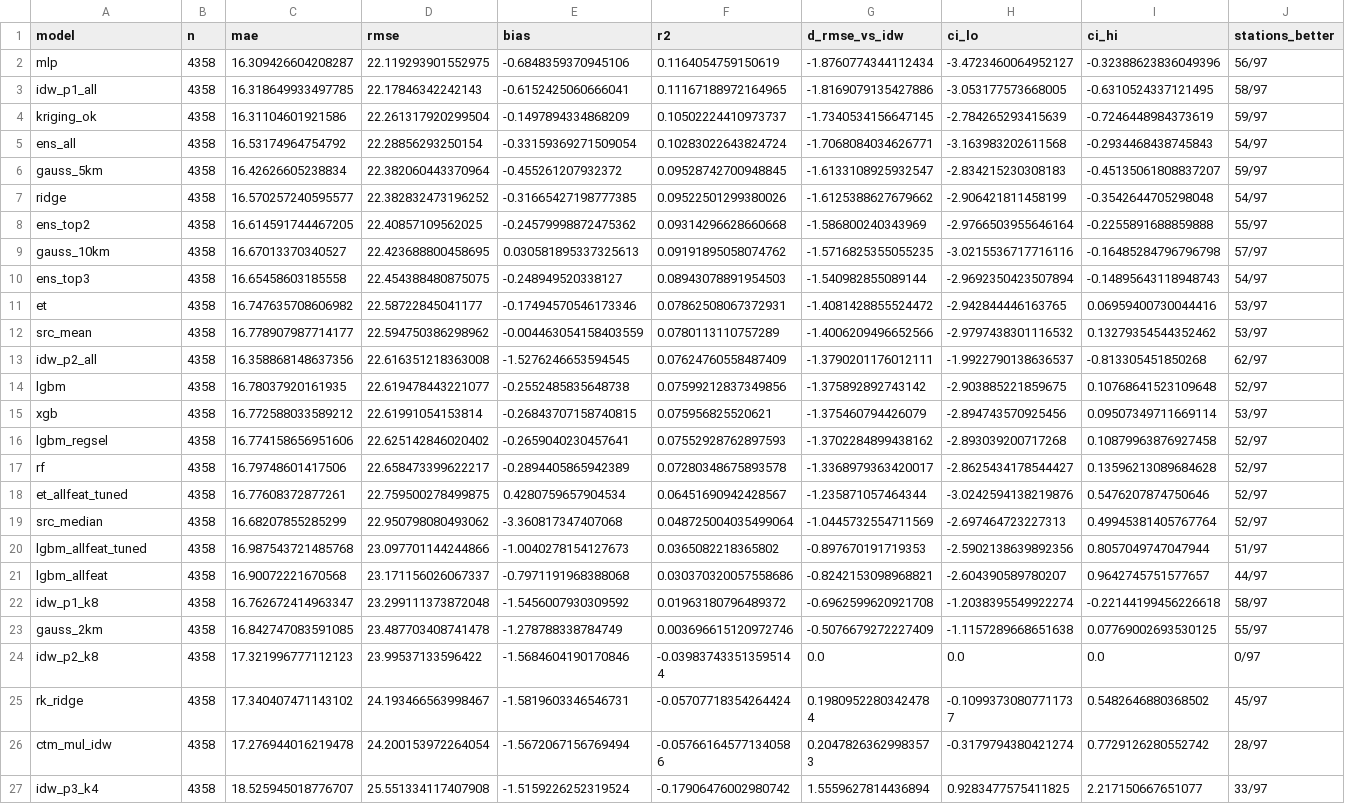
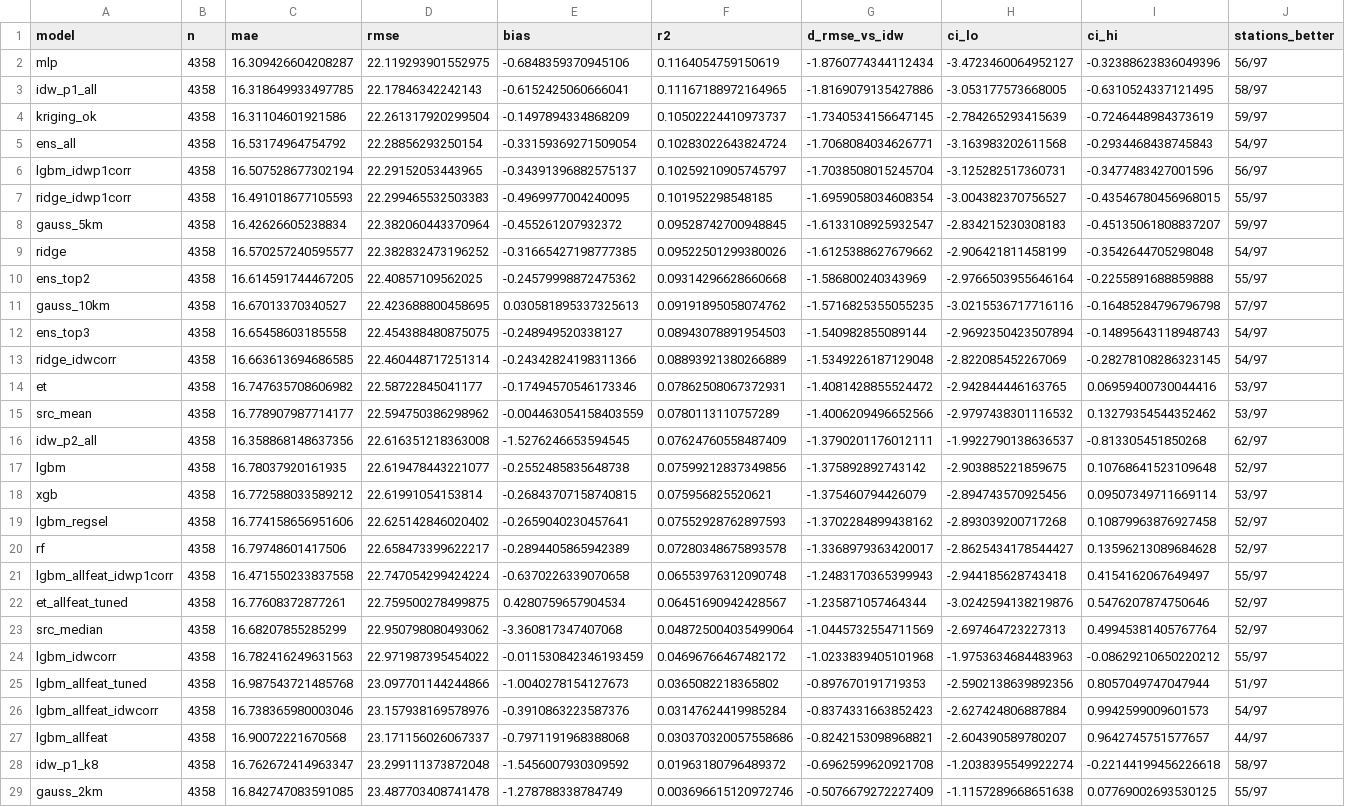
Before and after one commit to ppthimmel/SIPPolusi, a CSV file: docs/experiments/model-comparison-ds-v0.3.0/results/loso_pm25_metrics.csv, drawn as a sheet; only a part is shown; the shorter side is filled out with more unchanged rows; the diff names each change by its address in the sheet, - before the commit and + after, or states it on an @@ line.

```diff
--- a/docs/experiments/model-comparison-ds-v0.3.0/results/loso_pm25_metrics.csv
+++ b/docs/experiments/model-comparison-ds-v0.3.0/results/loso_pm25_metrics.csv
+row 6: lgbm_idwp1corr | 4358 | 16.507528677302194 | 22.29152053443965 | -0.34391396882575137 | 0.10259210905745797 | -1.7038508015245704 | -3.125282517360731 | -0.3477483427001596 | 56/97
+row 7: ridge_idwp1corr | 4358 | 16.491018677105593 | 22.299465532503383 | -0.4969977004240095 | 0.101952298548185 | -1.6959058034608354 | -3.004382370756527 | -0.43546780456968015 | 55/97
+row 13: ridge_idwcorr | 4358 | 16.663613694686585 | 22.460448717251314 | -0.24342824198311366 | 0.08893921380266889 | -1.5349226187129048 | -2.822085452267069 | -0.28278108286323145 | 54/97
+row 21: lgbm_allfeat_idwp1corr | 4358 | 16.471550233837558 | 22.747054299424224 | -0.6370226339070658 | 0.06553976312090748 | -1.2483170365399943 | -2.944185628743418 | 0.4154162067649497 | 55/97
+row 24: lgbm_idwcorr | 4358 | 16.782416249631563 | 22.971987395454022 | -0.011530842346193459 | 0.04696766467482172 | -1.0233839405101968 | -1.9753634684483963 | -0.08629210650220212 | 55/97
+row 26: lgbm_allfeat_idwcorr | 4358 | 16.738365980003046 | 23.157938169578976 | -0.3910863223587376 | 0.03147624419985284 | -0.8374331663852423 | -2.627424806887884 | 0.9942599009601573 | 54/97
```
Also changed, not shown: docs/experiments/model-comparison-ds-v0.3.0/results/fixed_metrics.csv, docs/experiments/model-comparison-ds-v0.3.0/results/loso_no2_metrics.csv, 12 other files.
